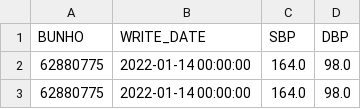
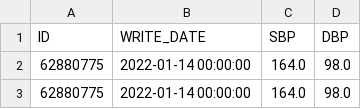
Before and after one commit to bong-ju-kang/data, a CSV file: bp2.csv, drawn as a sheet; only a part is shown.

Commit message:
Update bp2.csv

```diff
--- a/bp2.csv
+++ b/bp2.csv
@@ -1,2 +1,2 @@
-BUNHO,WRITE_DATE,SBP,DBP
+ID,WRITE_DATE,SBP,DBP
 62880775,2022-01-14 00:00:00,164.0,98.0
```
